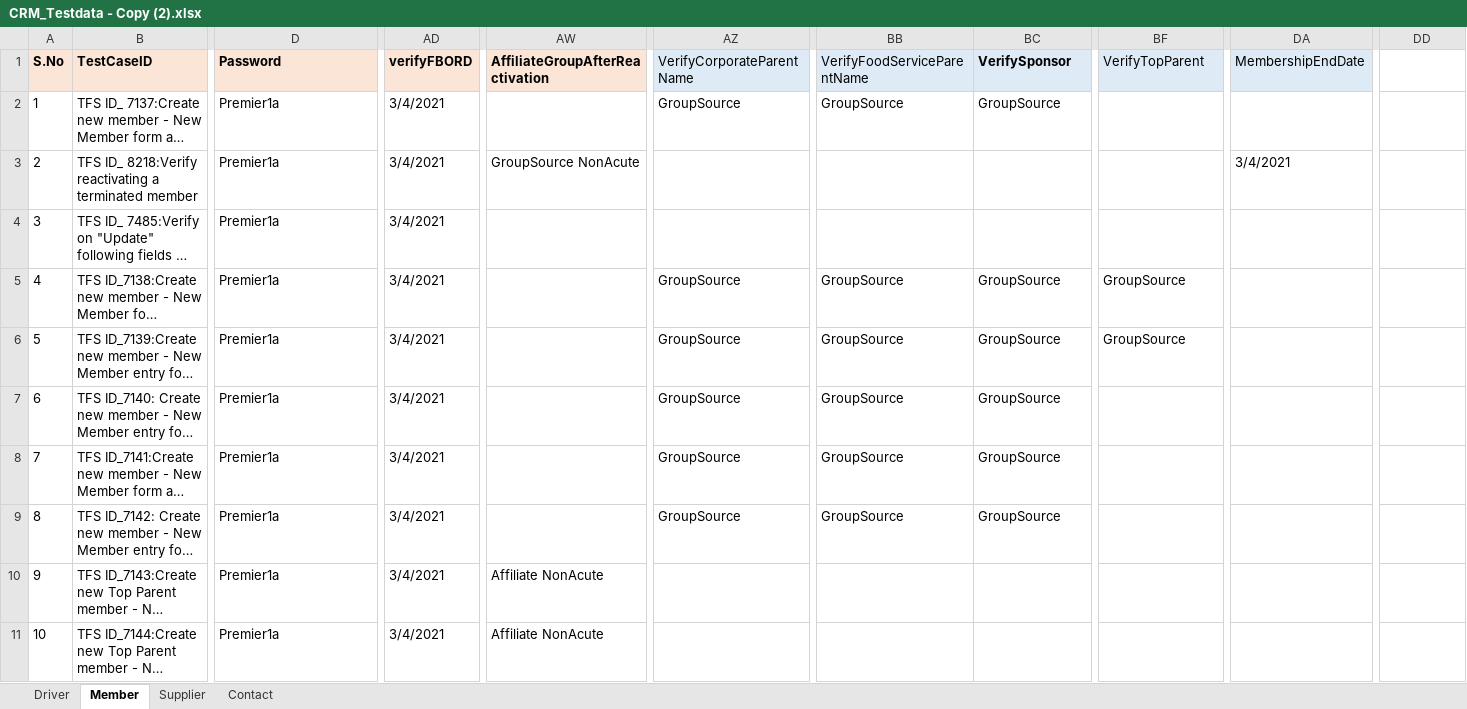
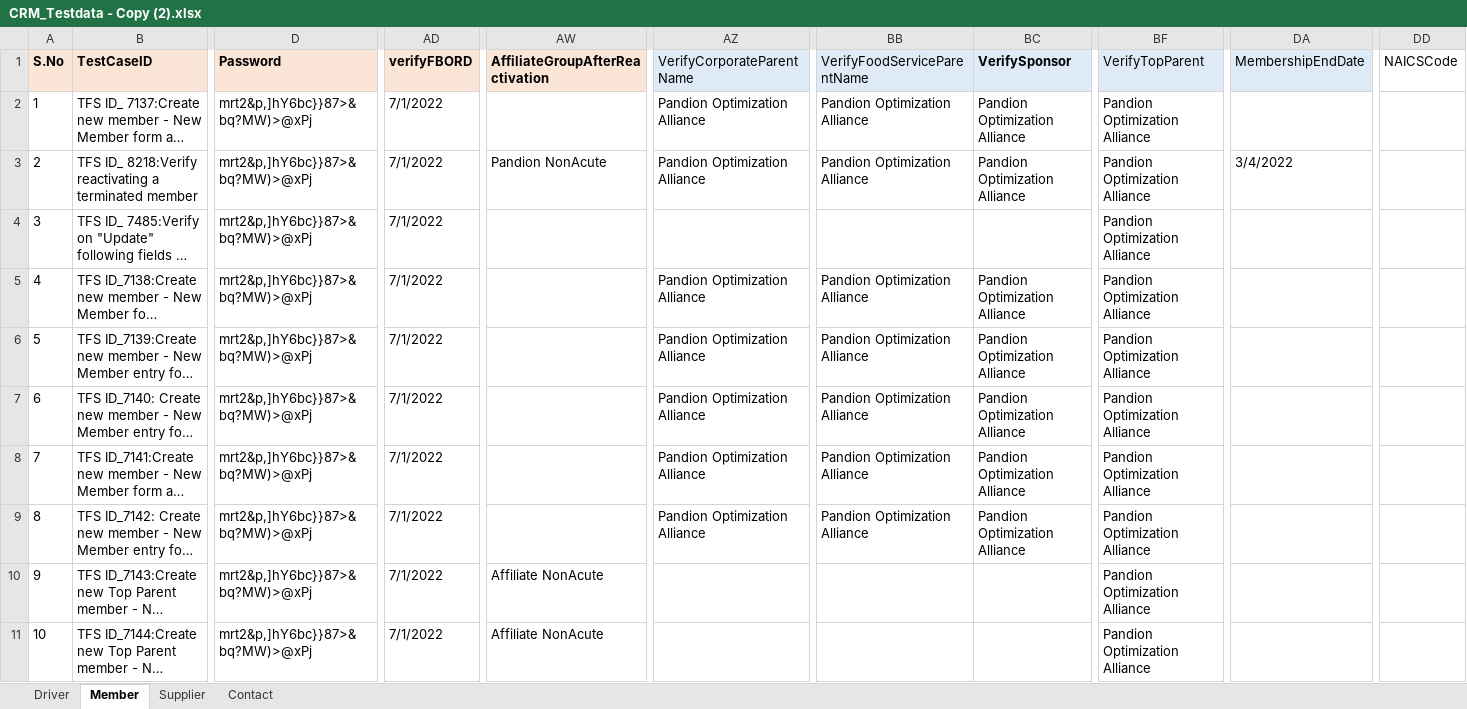
Before and after one commit to GomathiPriya20/Dynamics-CRM-Stage, an Excel workbook: data/CRM_Testdata - Copy (2).xlsx, sheet Member, drawn as a sheet; only a part is shown, gaps mark what is left out; long unchanged cells end in …; values as stored, in another font and other column widths than the file's, no borders; the diff covers the shown part only; the diff names each change by its address in the sheet, - before the commit and + after, or states it on an @@ line.

Commit message:
Committing new member Testcases

```diff
--- a/data/CRM_Testdata - Copy (2).xlsx (sheet Member)
+++ b/data/CRM_Testdata - Copy (2).xlsx (sheet Member)
-DD1: (empty)
+DD1: NAICSCode
-D2:D11 (Password): Premier1a
+D2:D11 (Password): mrt2&p,]hY6bc}}87>&bq?MW)>@xPj
-AD2:AD11 (verifyFBORD): 3/4/2021
+AD2:AD11 (verifyFBORD): 7/1/2022
-AZ2 (VerifyCorporateParentName): GroupSource
+AZ2 (VerifyCorporateParentName): Pandion Optimization Alliance
-BB2 (VerifyFoodServiceParentName): GroupSource
+BB2 (VerifyFoodServiceParentName): Pandion Optimization Alliance
-BC2 (VerifySponsor): GroupSource
+BC2 (VerifySponsor): Pandion Optimization Alliance
-BF2:BF4 (VerifyTopParent): (empty)
+BF2:BF4 (VerifyTopParent): Pandion Optimization Alliance
-AW3 (AffiliateGroupAfterReactivation): GroupSource NonAcute
+AW3 (AffiliateGroupAfterReactivation): Pandion NonAcute
-AZ3 (VerifyCorporateParentName): (empty)
+AZ3 (VerifyCorporateParentName): Pandion Optimization Alliance
-BB3 (VerifyFoodServiceParentName): (empty)
+BB3 (VerifyFoodServiceParentName): Pandion Optimization Alliance
-BC3 (VerifySponsor): (empty)
+BC3 (VerifySponsor): Pandion Optimization Alliance
-DA3 (MembershipEndDate): 3/4/2021
+DA3 (MembershipEndDate): 3/4/2022
-AZ5:AZ9 (VerifyCorporateParentName): GroupSource
+AZ5:AZ9 (VerifyCorporateParentName): Pandion Optimization Alliance
-BB5:BB9 (VerifyFoodServiceParentName): GroupSource
+BB5:BB9 (VerifyFoodServiceParentName): Pandion Optimization Alliance
-BC5:BC9 (VerifySponsor): GroupSource
+BC5:BC9 (VerifySponsor): Pandion Optimization Alliance
-BF5:BF6 (VerifyTopParent): GroupSource
+BF5:BF6 (VerifyTopParent): Pandion Optimization Alliance
-BF7:BF11 (VerifyTopParent): (empty)
+BF7:BF11 (VerifyTopParent): Pandion Optimization Alliance
```
Also changed, not shown: 27 added rows and 87 edited cells elsewhere in this sheet, sheet Driver, sheet Supplier, sheet Contact, data/CRM_Testdata.xlsx, 8 other files.
